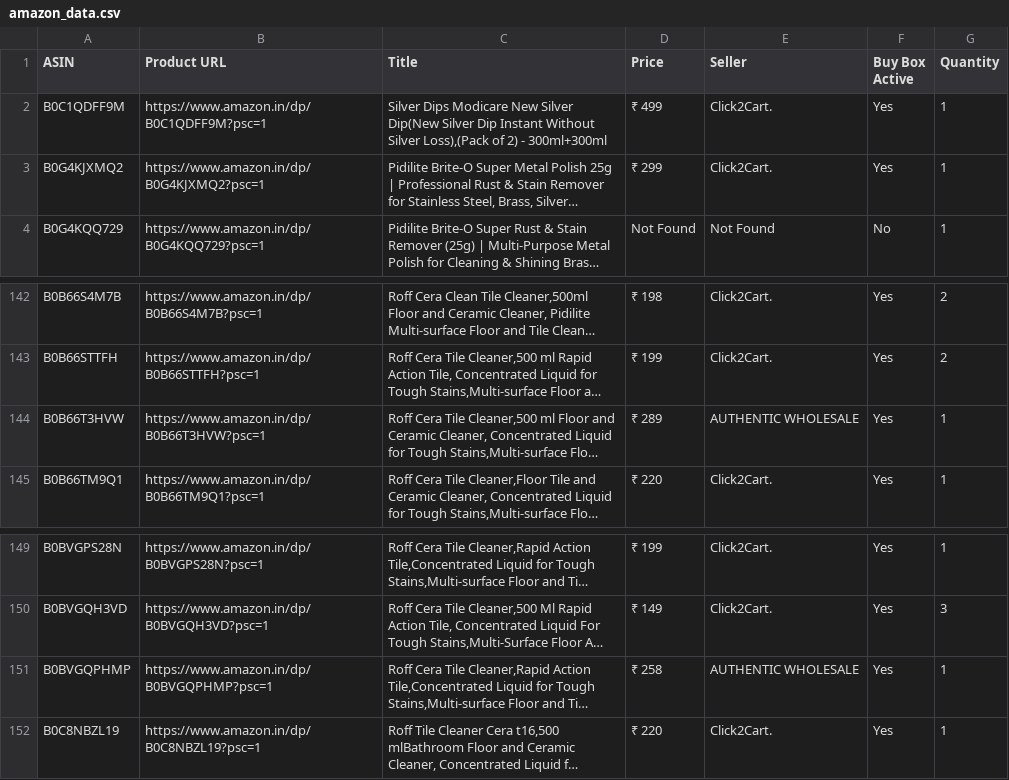
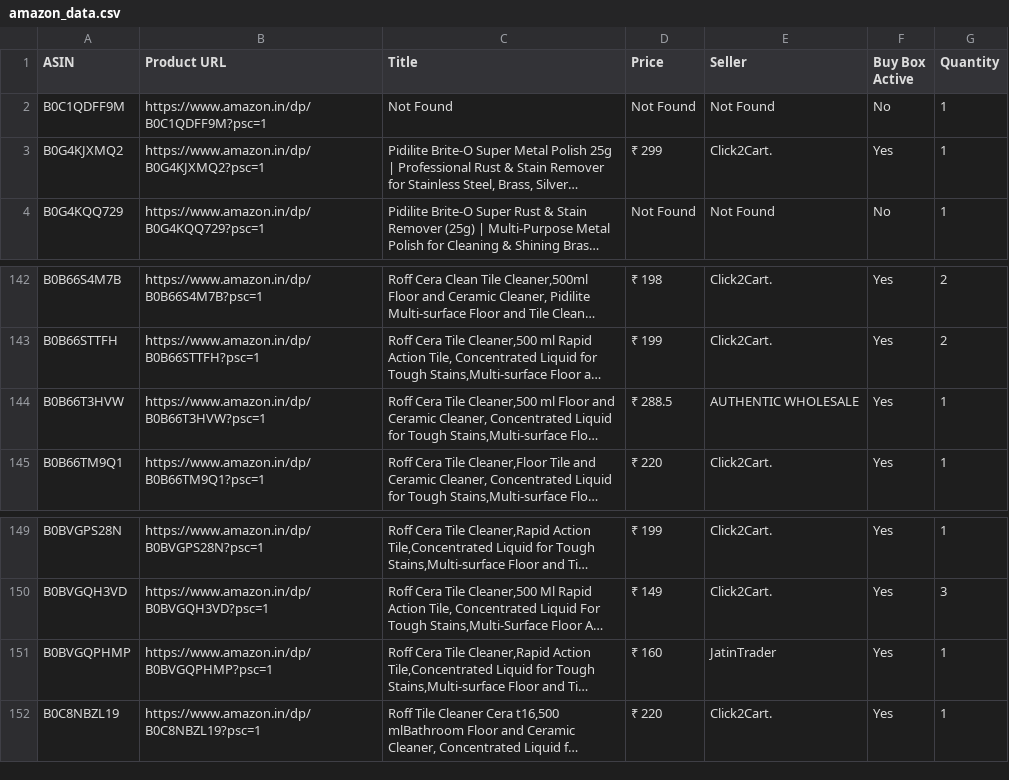
Before and after one commit to egaurav006/amazon-scraper, a CSV file: amazon_data.csv, drawn as a sheet; only a part is shown, gaps mark what is left out; long unchanged cells end in …; the diff names each change by its address in the sheet, - before the commit and + after, or states it on an @@ line.

```diff
--- a/amazon_data.csv
+++ b/amazon_data.csv
-C2 (Title): Silver Dips Modicare New Silver Dip(New Silver Dip Instant Without Silver Loss),(Pack of 2) - 300ml+300ml
+C2 (Title): Not Found
-D2 (Price): ₹ 499
+D2 (Price): Not Found
-E2 (Seller): Click2Cart.
+E2 (Seller): Not Found
-F2 (Buy Box Active): Yes
+F2 (Buy Box Active): No
-D144 (Price): ₹ 289
+D144 (Price): ₹ 288.5
-D151 (Price): ₹ 258
+D151 (Price): ₹ 160
-E151 (Seller): AUTHENTIC WHOLESALE
+E151 (Seller): JatinTrader
```
